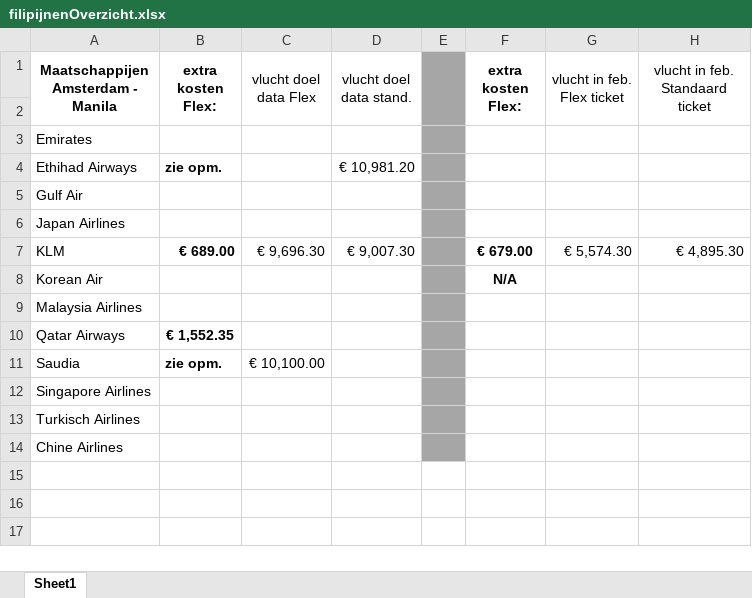
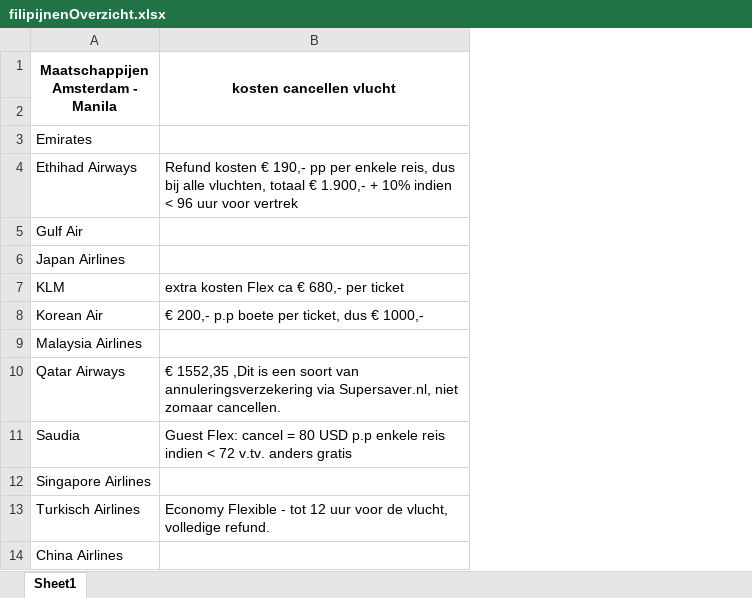
Before and after one commit to sanderdedijk/sander, an Excel workbook: website/content/filipijnenOverzicht.xlsx, sheet Sheet1, drawn as a sheet; values as stored, in another font and other column widths than the file's, no borders; removed rows and columns are numbered as before the commit, all else as after; the diff names each change by its address in the sheet, - before the commit and + after, or states it on an @@ line.

Commit message:
commit

```diff
--- a/website/content/filipijnenOverzicht.xlsx (sheet Sheet1)
+++ b/website/content/filipijnenOverzicht.xlsx (sheet Sheet1)
-column B (extra kosten Flex:), rows 4-11: zie opm. |  |  | € 689.00 |  |  | € 1,552.35 | zie opm.
-column C (vlucht doel data Flex), rows 7-11: € 9,696.30 |  |  |  | € 10,100.00
-column D (vlucht doel data stand.), rows 4-7: € 10,981.20 |  |  | € 9,007.30
-column E, empty
-column F (extra kosten Flex:), rows 7-8: € 679.00 | N/A
-column G (vlucht in feb. Flex ticket), row 7: € 5,574.30
-column H (vlucht in feb. Standaard ticket), row 7: € 4,895.30
+column B (kosten cancellen vlucht), rows 4-13: Refund kosten € 190,- pp per enkele reis, dus bij alle vluchten, totaal € 1.900,- + 10% indien < 96 uur voor vertrek |  |  | extra kosten Flex ca € 680,- per ticket | € 200,- p.p boete per ticket, dus € 1000,- |  | € 1552,35 ,Dit is een soort van annuleringsverzekering via Supersaver.nl, niet zomaar cancellen. | Guest Flex: cancel = 80 USD p.p enkele reis indien < 72 v.tv. anders gratis |  | Economy Flexible - tot 12 uur voor de vlucht, volledige refund.
-A14: Chine Airlines
+A14: China Airlines
```
